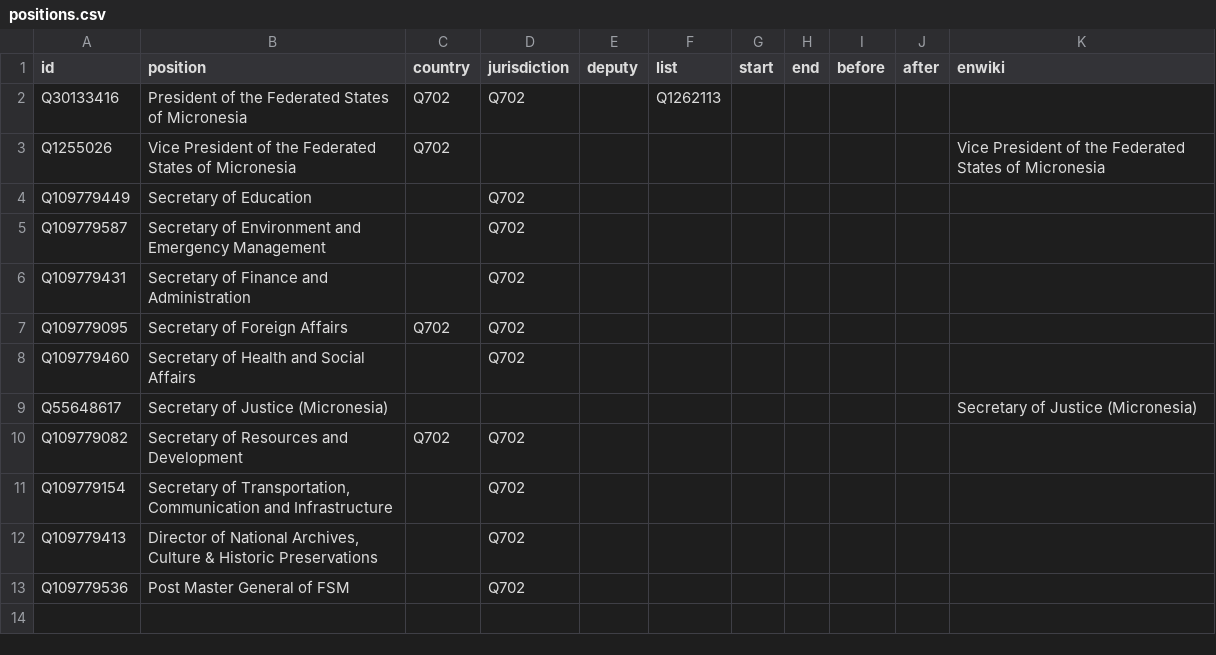
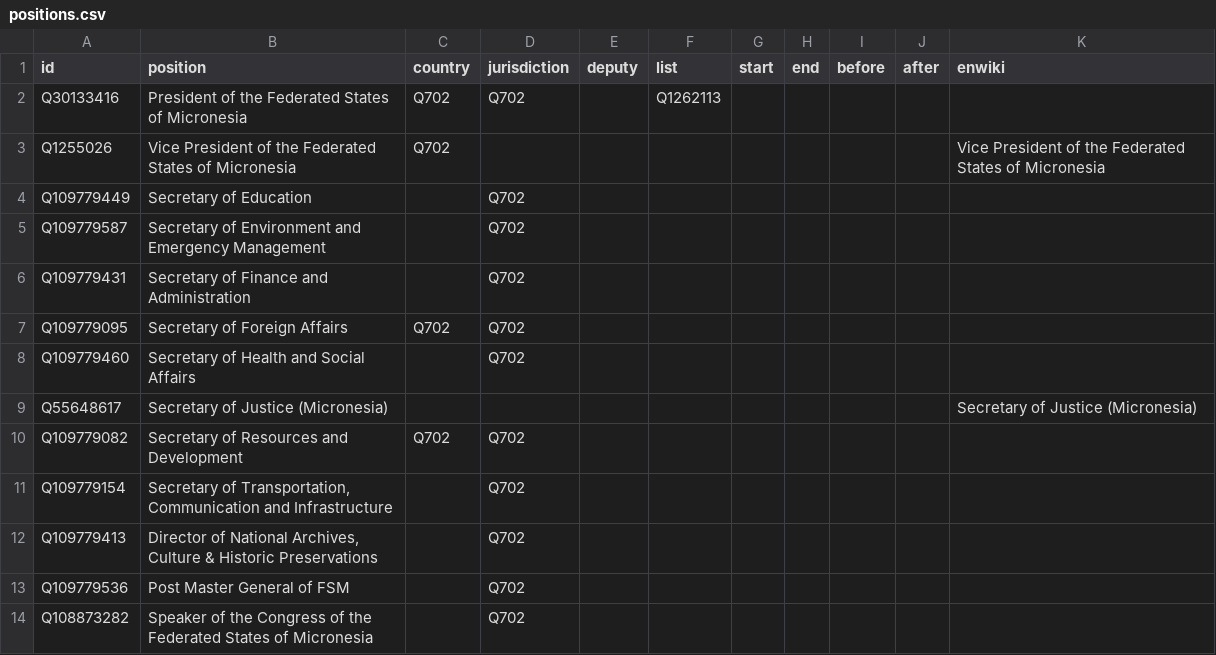
Before and after one commit to every-politician-scrapers/micronesia-ministers, a CSV file: html/positions.csv, drawn as a sheet.

Commit message:
PCB update

```diff
--- a/html/positions.csv
+++ b/html/positions.csv
@@ -13 +13,2 @@ Q109779413,"Director of National Archives, Culture & Historic Preservations",,Q7
 Q109779536,Post Master General of FSM,,Q702,,,,,,,
+Q108873282,Speaker of the Congress of the Federated States of Micronesia,,Q702,,,,,,,
```
